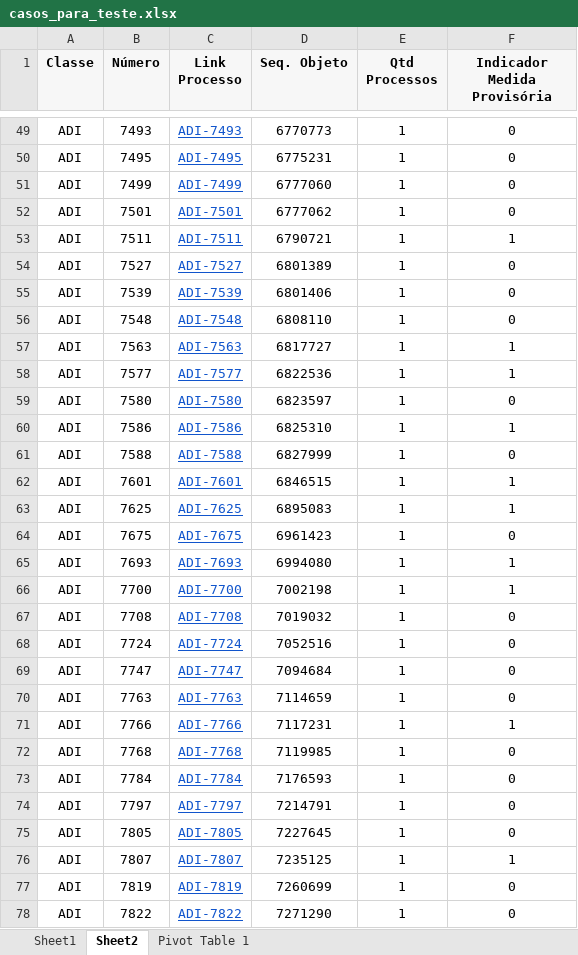
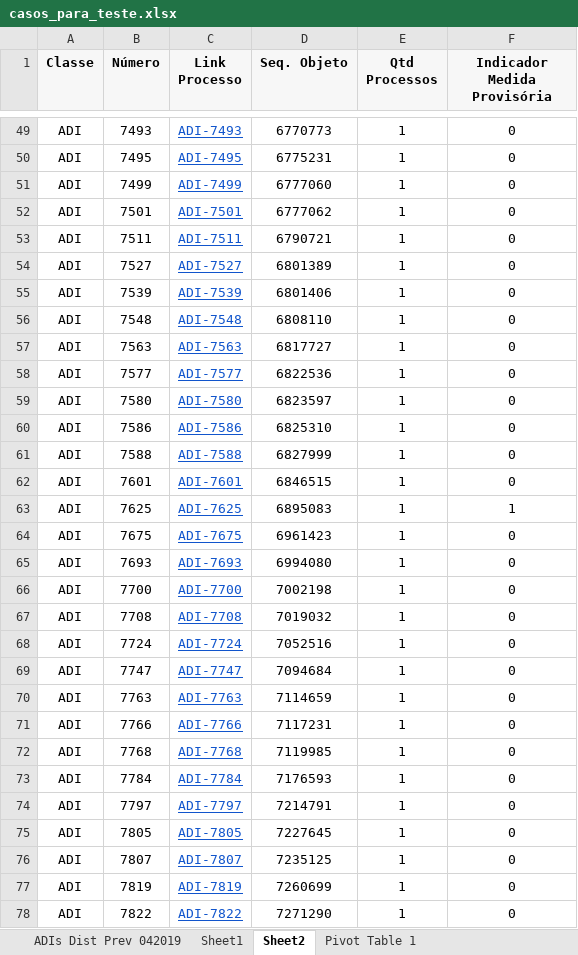
Before and after one commit to LudmilaGuedes/JurisMatch, an Excel workbook: data/00_planilhas/casos_para_teste.xlsx, sheet Sheet2, drawn as a sheet; only a part is shown, gaps mark what is left out; values as stored, in another font and other column widths than the file's, no borders; charts and pictures not drawn; the diff covers the shown part only; the diff names each change by its address in the sheet, - before the commit and + after, or states it on an @@ line.

Commit message:
Atualiza casos_para_teste.xlsx para a versao do professor (10/11)
A versao anexada no Notion corrige o rotulo "Indicador Medida Provisoria"
da Sheet2: 5 ADIs marcadas (6343, 7625, 7977, 7978, 7992), contra 35 na
versao de 03/11. A lista das 100 ADIs e os incidentes nao mudaram.

- casos_teste.csv: coluna medida_provisoria atualizada (34 linhas)
- documentos.csv: regerado com 00_registrar_documentos.py (so o rotulo mudou)
- README: nota sobre o rotulo atualizada

```diff
--- a/data/00_planilhas/casos_para_teste.xlsx (sheet Sheet2)
+++ b/data/00_planilhas/casos_para_teste.xlsx (sheet Sheet2)
+sheet tab: ADIs Dist Prev 042019
-F53 (Indicador Medida Provisória): 1
+F53 (Indicador Medida Provisória): 0
-F57:F58 (Indicador Medida Provisória): 1
+F57:F58 (Indicador Medida Provisória): 0
-F60 (Indicador Medida Provisória): 1
+F60 (Indicador Medida Provisória): 0
-F62 (Indicador Medida Provisória): 1
+F62 (Indicador Medida Provisória): 0
-F65:F66 (Indicador Medida Provisória): 1
+F65:F66 (Indicador Medida Provisória): 0
-F71 (Indicador Medida Provisória): 1
+F71 (Indicador Medida Provisória): 0
-F76 (Indicador Medida Provisória): 1
+F76 (Indicador Medida Provisória): 0
```
Also changed, not shown: 25 edited cells elsewhere in this sheet, sheet Sheet1, sheet Pivot Table 1, formulas that keep their value, charts or pictures, 3 other files.
